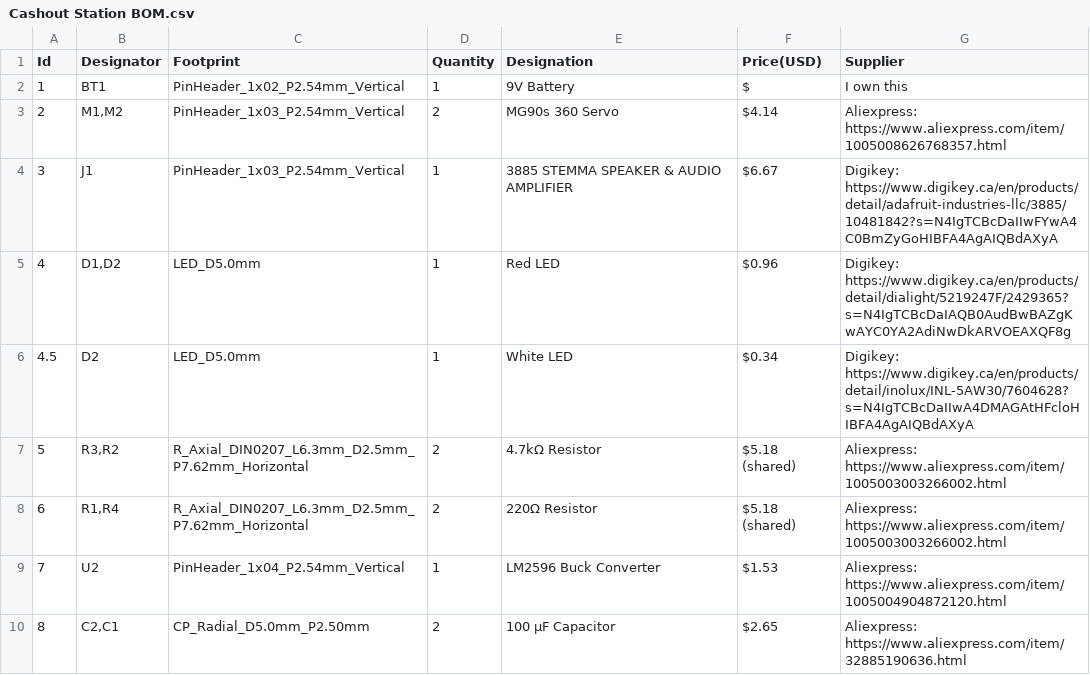
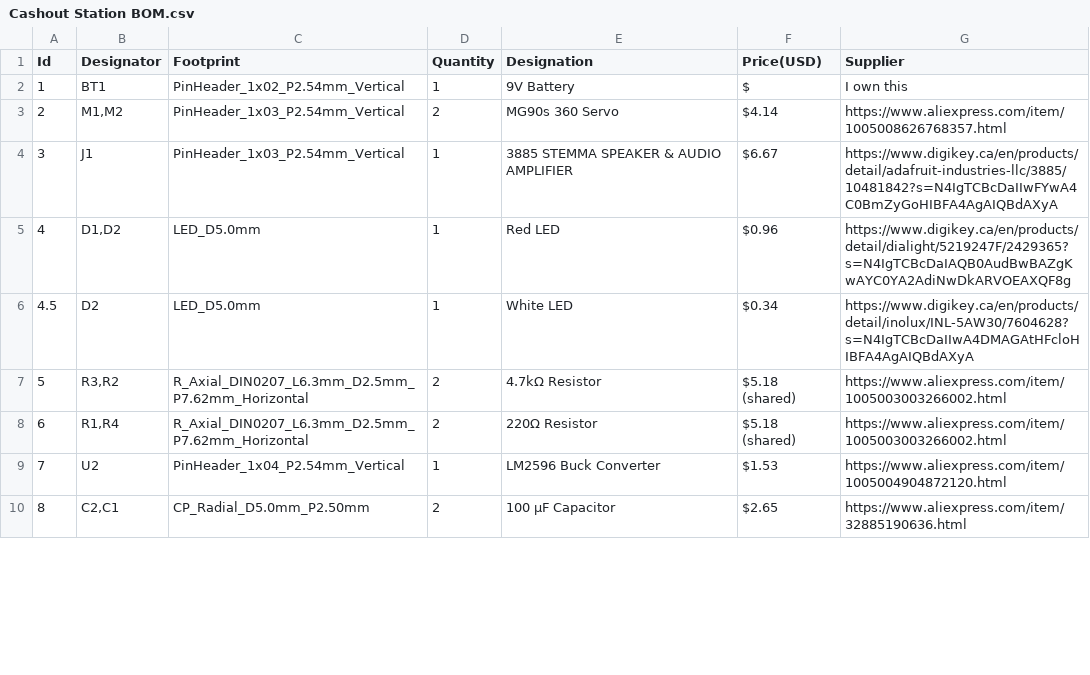
Before and after one commit to penguin-awsome/Cashout-Station, a CSV file: Cashout Station BOM.csv, drawn as a sheet; only a part is shown; the diff covers the shown part only; the diff names each change by its address in the sheet, - before the commit and + after, or states it on an @@ line.

Commit message:
Update Cashout Station BOM.csv

```diff
--- a/Cashout Station BOM.csv
+++ b/Cashout Station BOM.csv
-G3 (Supplier): Aliexpress: https://www.aliexpress.com/item/1005008626768357.html
+G3 (Supplier): https://www.aliexpress.com/item/1005008626768357.html
-G4 (Supplier): Digikey: https://www.digikey.ca/en/products/detail/adafruit-industries-llc/3885/10481842?s=N4IgTCBcDaIIwFYwA4C0BmZyGoHIBFA4AgAIQBdAXyA
+G4 (Supplier): https://www.digikey.ca/en/products/detail/adafruit-industries-llc/3885/10481842?s=N4IgTCBcDaIIwFYwA4C0BmZyGoHIBFA4AgAIQBdAXyA
-G5 (Supplier): Digikey: https://www.digikey.ca/en/products/detail/dialight/5219247F/2429365?s=N4IgTCBcDaIAQB0AudBwBAZgKwAYC0YA2AdiNwDkARVOEAXQF8g
+G5 (Supplier): https://www.digikey.ca/en/products/detail/dialight/5219247F/2429365?s=N4IgTCBcDaIAQB0AudBwBAZgKwAYC0YA2AdiNwDkARVOEAXQF8g
-G6 (Supplier): Digikey: https://www.digikey.ca/en/products/detail/inolux/INL-5AW30/7604628?s=N4IgTCBcDaIIwA4DMAGAtHFcloHIBFA4AgAIQBdAXyA
+G6 (Supplier): https://www.digikey.ca/en/products/detail/inolux/INL-5AW30/7604628?s=N4IgTCBcDaIIwA4DMAGAtHFcloHIBFA4AgAIQBdAXyA
-G7:G8 (Supplier): Aliexpress: https://www.aliexpress.com/item/1005003003266002.html
+G7:G8 (Supplier): https://www.aliexpress.com/item/1005003003266002.html
-G9 (Supplier): Aliexpress: https://www.aliexpress.com/item/1005004904872120.html
+G9 (Supplier): https://www.aliexpress.com/item/1005004904872120.html
-G10 (Supplier): Aliexpress: https://www.aliexpress.com/item/32885190636.html
+G10 (Supplier): https://www.aliexpress.com/item/32885190636.html
```
Also changed, not shown: 8 edited cells elsewhere in this file.
